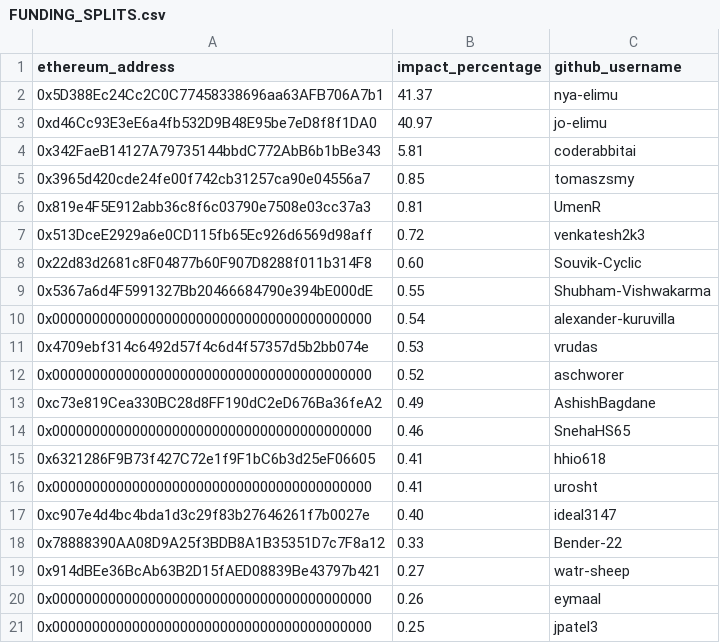
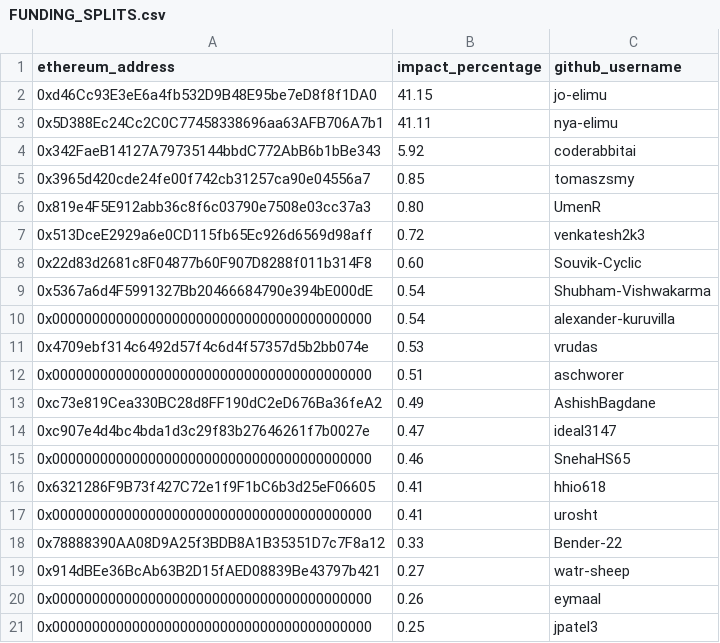
Before and after one commit to elimu-ai/web3-wiki, a CSV file: funding-splits-content/github_webapp/FUNDING_SPLITS.csv, drawn as a sheet.

Commit message:
chore: update funding splits - webapp
#70

```diff
--- a/funding-splits-content/github_webapp/FUNDING_SPLITS.csv
+++ b/funding-splits-content/github_webapp/FUNDING_SPLITS.csv
@@ -1,14 +1,15 @@
 ethereum_address,impact_percentage,github_username
-0x5D388Ec24Cc2C0C77458338696aa63AFB706A7b1,41.37,nya-elimu
-0xd46Cc93E3eE6a4fb532D9B48E95be7eD8f8f1DA0,40.97,jo-elimu
-0x342FaeB14127A79735144bbdC772AbB6b1bBe343,5.81,coderabbitai
+0xd46Cc93E3eE6a4fb532D9B48E95be7eD8f8f1DA0,41.15,jo-elimu
+0x5D388Ec24Cc2C0C77458338696aa63AFB706A7b1,41.11,nya-elimu
+0x342FaeB14127A79735144bbdC772AbB6b1bBe343,5.92,coderabbitai
 0x3965d420cde24fe00f742cb31257ca90e04556a7,0.85,tomaszsmy
-0x819e4F5E912abb36c8f6c03790e7508e03cc37a3,0.81,UmenR
+0x819e4F5E912abb36c8f6c03790e7508e03cc37a3,0.80,UmenR
 0x513DceE2929a6e0CD115fb65Ec926d6569d98aff,0.72,venkatesh2k3
 0x22d83d2681c8F04877b60F907D8288f011b314F8,0.60,Souvik-Cyclic
-0x5367a6d4F5991327Bb20466684790e394bE000dE,0.55,Shubham-Vishwakarma
+0x5367a6d4F5991327Bb20466684790e394bE000dE,0.54,Shubham-Vishwakarma
 0x0000000000000000000000000000000000000000,0.54,alexander-kuruvilla
 0x4709ebf314c6492d57f4c6d4f57357d5b2bb074e,0.53,vrudas
-0x0000000000000000000000000000000000000000,0.52,aschworer
+0x0000000000000000000000000000000000000000,0.51,aschworer
 0xc73e819Cea330BC28d8FF190dC2eD676Ba36feA2,0.49,AshishBagdane
+0xc907e4d4bc4bda1d3c29f83b27646261f7b0027e,0.47,ideal3147
 0x0000000000000000000000000000000000000000,0.46,SnehaHS65
@@ -16,3 +17,2 @@ ethereum_address,impact_percentage,github_username
 0x0000000000000000000000000000000000000000,0.41,urosht
-0xc907e4d4bc4bda1d3c29f83b27646261f7b0027e,0.40,ideal3147
 0x78888390AA08D9A25f3BDB8A1B35351D7c7F8a12,0.33,Bender-22
```
